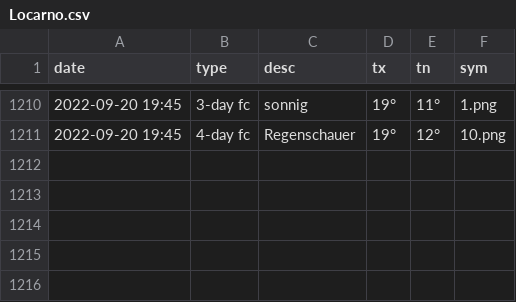
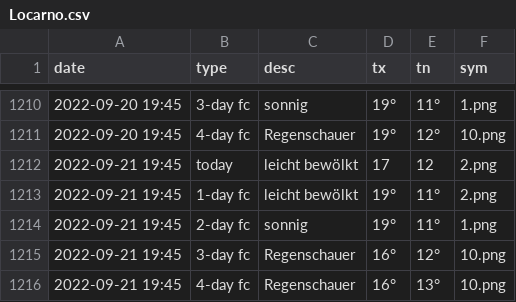
Before and after one commit to amannj/Scrapeo, a CSV file: data/Locarno.csv, drawn as a sheet; only a part is shown, gaps mark what is left out.

```diff
--- a/data/Locarno.csv
+++ b/data/Locarno.csv
@@ -1211 +1211,6 @@ date,type,desc,tx,tn,sym
 2022-09-20 19:45,4-day fc,Regenschauer,19°,12°,10.png
+2022-09-21 19:45,today,leicht bewölkt,17,12,2.png
+2022-09-21 19:45,1-day fc,leicht bewölkt,19°,11°,2.png
+2022-09-21 19:45,2-day fc,sonnig,19°,11°,1.png
+2022-09-21 19:45,3-day fc,Regenschauer,16°,12°,10.png
+2022-09-21 19:45,4-day fc,Regenschauer,16°,13°,10.png
```
Also changed, not shown: data/Basel.csv, data/Bern.csv, 6 other files.
